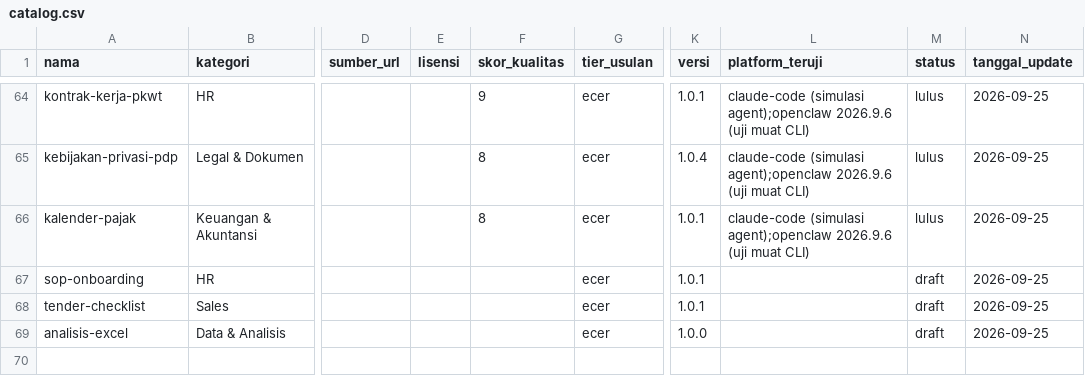
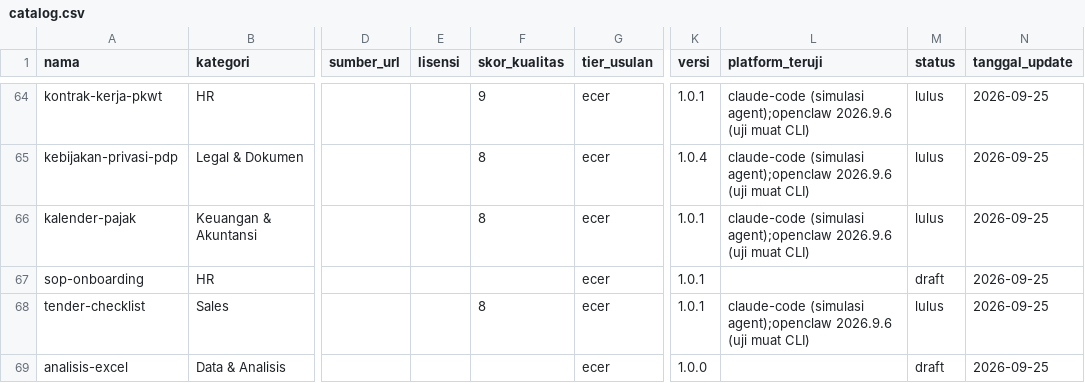
Before and after one commit to Komunitech-Skills/Skills-Product-by-Claude-Code, a CSV file: catalog.csv, drawn as a sheet; only a part is shown, gaps mark what is left out; the diff names each change by its address in the sheet, - before the commit and + after, or states it on an @@ line.

```diff
--- a/catalog.csv
+++ b/catalog.csv
-F68 (skor_kualitas): (empty)
+F68 (skor_kualitas): 8
-L68 (platform_teruji): (empty)
+L68 (platform_teruji): claude-code (simulasi agent);openclaw 2026.9.6 (uji muat CLI)
-M68 (status): draft
+M68 (status): lulus
```
Also changed, not shown: 3 other files.
